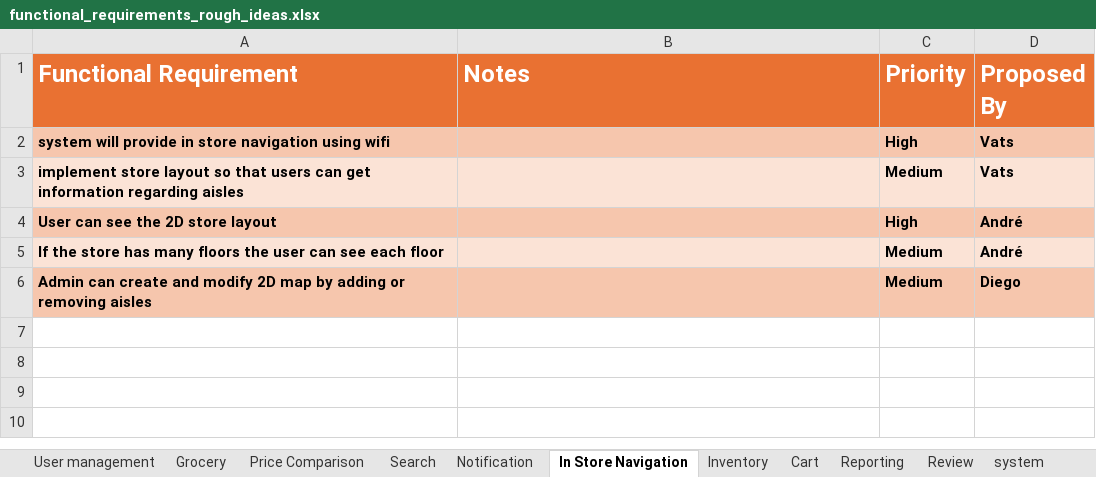
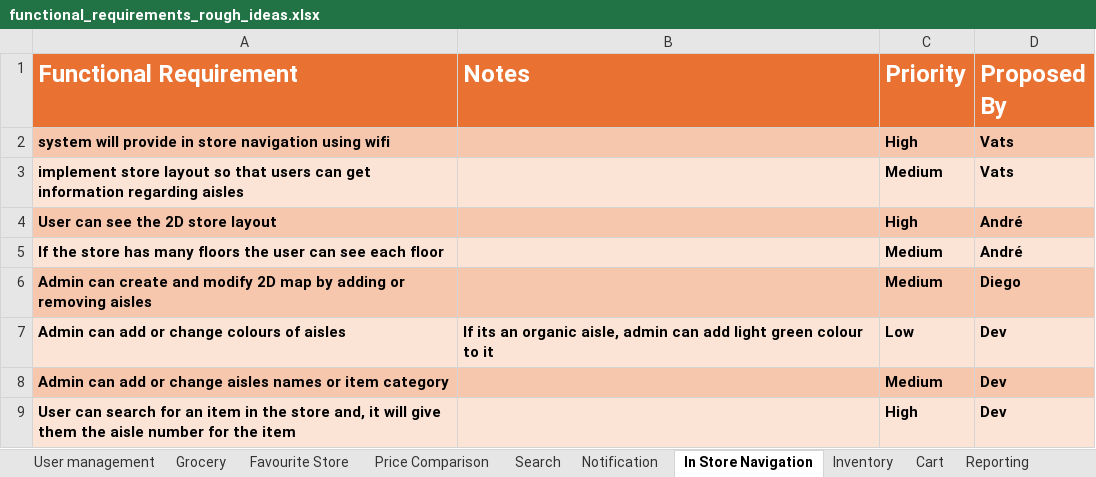
Before and after one commit to VatsSanghvi/Big-Data-Project, an Excel workbook: functional_requirements_rough_ideas.xlsx, sheet In Store Navigation, drawn as a sheet; values as stored, in another font and other column widths than the file's, no borders; the diff names each change by its address in the sheet, - before the commit and + after, or states it on an @@ line.

```diff
--- a/functional_requirements_rough_ideas.xlsx (sheet In Store Navigation)
+++ b/functional_requirements_rough_ideas.xlsx (sheet In Store Navigation)
+sheet tab: Favourite Store
+row 7: Admin can add or change colours of aisles | If its an organic aisle, admin can add light green colour to it | Low | Dev
+row 8: Admin can add or change aisles names or item category |  | Medium | Dev
+row 9: User can search for an item in the store and, it will give them the aisle number for the item |  | High | Dev
```
Also changed, not shown: sheet Price Comparison, sheet Search, sheet Cart, sheet Notification.
